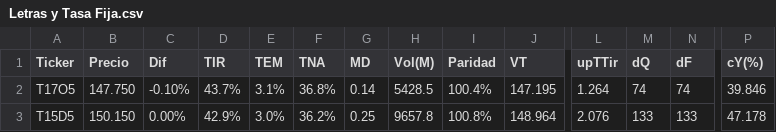
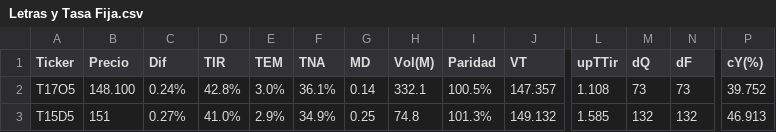
Before and after one commit to FedericoBohl/ArgData, a CSV file: Datos/Bolsa/Bonos/Letras y Tasa Fija.csv, drawn as a sheet; only a part is shown, gaps mark what is left out; the diff covers the shown part only; the diff names each change by its address in the sheet, - before the commit and + after, or states it on an @@ line.

```diff
--- a/Datos/Bolsa/Bonos/Letras y Tasa Fija.csv
+++ b/Datos/Bolsa/Bonos/Letras y Tasa Fija.csv
-B2 (Precio): 147.750
+B2 (Precio): 148.100
-C2 (Dif): -0.10%
+C2 (Dif): 0.24%
-D2 (TIR): 43.7%
+D2 (TIR): 42.8%
-E2 (TEM): 3.1%
+E2 (TEM): 3.0%
-F2 (TNA): 36.8%
+F2 (TNA): 36.1%
-H2 (Vol(M)): 5428.5
+H2 (Vol(M)): 332.1
-I2 (Paridad): 100.4%
+I2 (Paridad): 100.5%
-J2 (VT): 147.195
+J2 (VT): 147.357
-L2 (upTTir): 1.264
+L2 (upTTir): 1.108
-M2 (dQ): 74
+M2 (dQ): 73
-N2 (dF): 74
+N2 (dF): 73
-P2 (cY(%)): 39.846
+P2 (cY(%)): 39.752
-B3 (Precio): 150.150
+B3 (Precio): 151
-C3 (Dif): 0.00%
+C3 (Dif): 0.27%
-D3 (TIR): 42.9%
+D3 (TIR): 41.0%
-E3 (TEM): 3.0%
+E3 (TEM): 2.9%
-F3 (TNA): 36.2%
+F3 (TNA): 34.9%
-H3 (Vol(M)): 9657.8
+H3 (Vol(M)): 74.8
-I3 (Paridad): 100.8%
+I3 (Paridad): 101.3%
-J3 (VT): 148.964
+J3 (VT): 149.132
-L3 (upTTir): 2.076
+L3 (upTTir): 1.585
-M3 (dQ): 133
+M3 (dQ): 132
-N3 (dF): 133
+N3 (dF): 132
-P3 (cY(%)): 47.178
+P3 (cY(%)): 46.913
```
Also changed, not shown: 76 edited cells elsewhere in this file, Datos/Bolsa/Bonos/CER.csv, Datos/Bolsa/Equity/ADR.csv, 9 other files.
